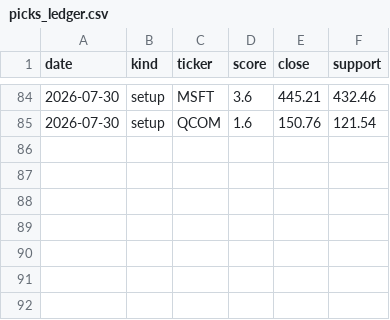
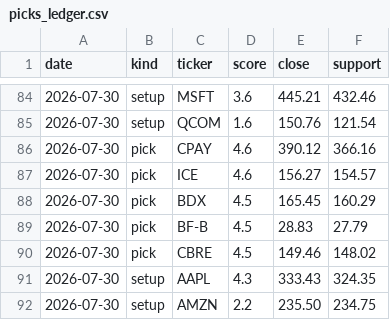
Before and after one commit to iceman4444-ai/TA-Chart-Agent, a CSV file: picks_ledger.csv, drawn as a sheet; only a part is shown, gaps mark what is left out.

```diff
--- a/picks_ledger.csv
+++ b/picks_ledger.csv
@@ -85 +85,8 @@ date,kind,ticker,score,close,support
 2026-07-30,setup,QCOM,1.6,150.76,121.54
+2026-07-30,pick,CPAY,4.6,390.12,366.16
+2026-07-30,pick,ICE,4.6,156.27,154.57
+2026-07-30,pick,BDX,4.5,165.45,160.29
+2026-07-30,pick,BF-B,4.5,28.83,27.79
+2026-07-30,pick,CBRE,4.5,149.46,148.02
+2026-07-30,setup,AAPL,4.3,333.43,324.35
+2026-07-30,setup,AMZN,2.2,235.50,234.75
```
Also changed, not shown: 1 other file.
